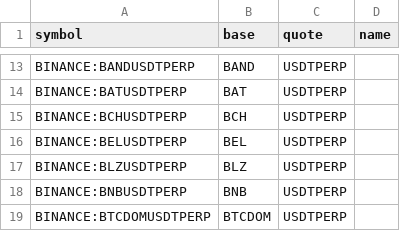
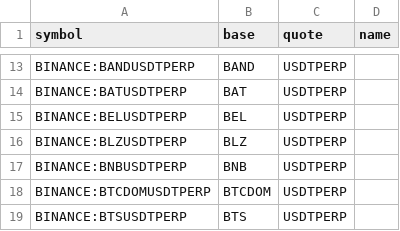
Before and after one commit to avatar-lavventura/trade_bot, a CSV file: tradingview-alerts/pairs.csv, drawn as a sheet; only a part is shown, gaps mark what is left out; the shorter side is filled out with more unchanged rows.

```diff
--- a/tradingview-alerts/pairs.csv
+++ b/tradingview-alerts/pairs.csv
@@ -14,3 +14,2 @@ BINANCE:BANDUSDTPERP,BAND,USDTPERP,
 BINANCE:BATUSDTPERP,BAT,USDTPERP,
-BINANCE:BCHUSDTPERP,BCH,USDTPERP,
 BINANCE:BELUSDTPERP,BEL,USDTPERP,
```
Also changed, not shown: 7 other files.
